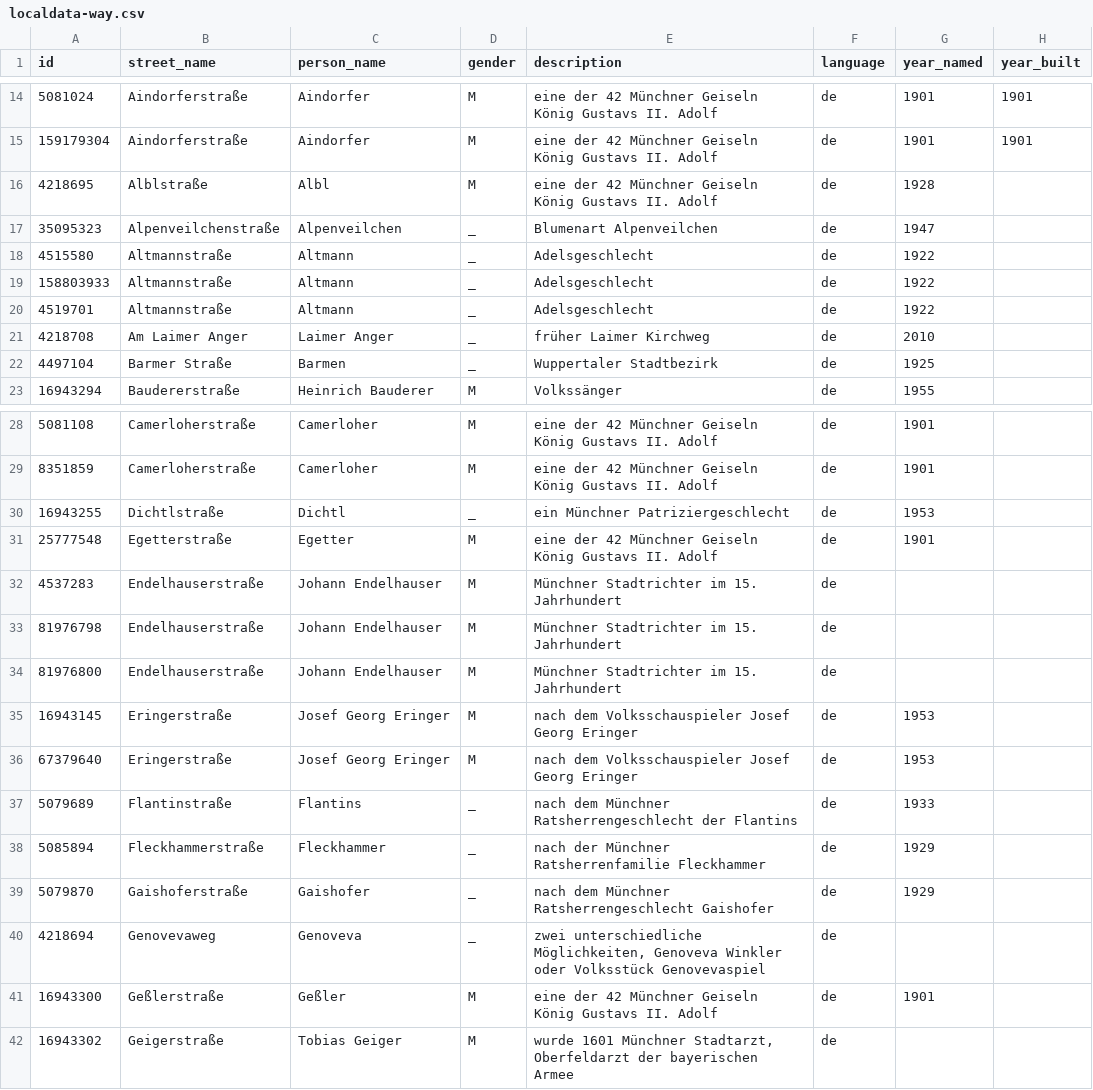
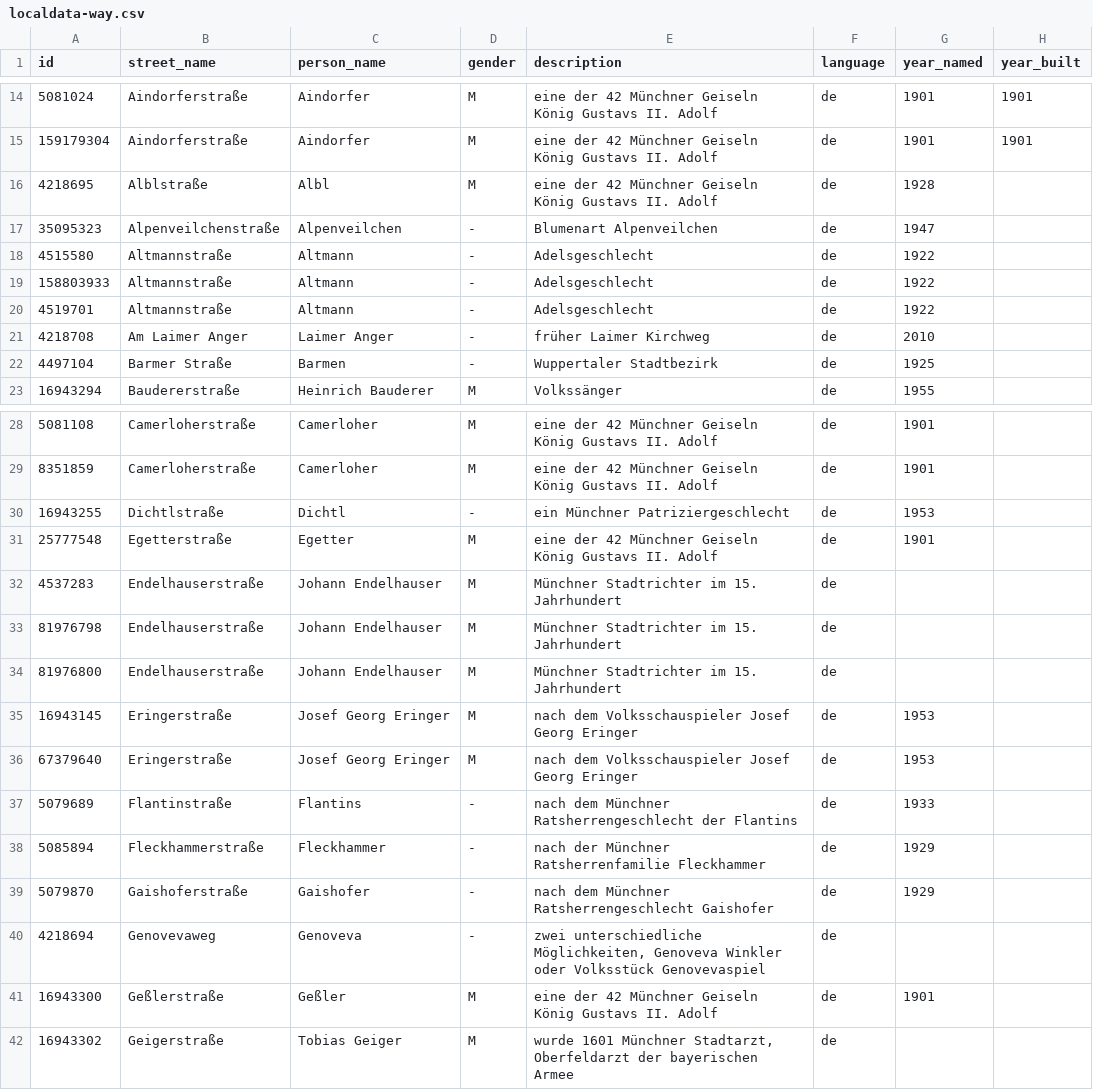
Before and after one commit to EqualStreetNames/equalstreetnames-munich, a CSV file: data/localdata-way.csv, drawn as a sheet; only a part is shown, gaps mark what is left out; the diff covers the shown part only.

```diff
--- a/data/localdata-way.csv
+++ b/data/localdata-way.csv
@@ -16,8 +16,8 @@ id,street_name,person_name,gender,description,language,year_named,year_built
 4218695,Alblstraße,Albl,M,"eine der 42 Münchner Geiseln König Gustavs II. Adolf",de,1928,
-35095323,Alpenveilchenstraße,Alpenveilchen,_,"Blumenart Alpenveilchen",de,1947,
-4515580,Altmannstraße,Altmann,_,Adelsgeschlecht,de,1922,
-158803933,Altmannstraße,Altmann,_,Adelsgeschlecht,de,1922,
-4519701,Altmannstraße,Altmann,_,Adelsgeschlecht,de,1922,
-4218708,Am Laimer Anger,"Laimer Anger",_,"früher Laimer Kirchweg",de,2010,
-4497104,Barmer Straße,Barmen,_,"Wuppertaler Stadtbezirk",de,1925,
+35095323,Alpenveilchenstraße,Alpenveilchen,-,"Blumenart Alpenveilchen",de,1947,
+4515580,Altmannstraße,Altmann,-,Adelsgeschlecht,de,1922,
+158803933,Altmannstraße,Altmann,-,Adelsgeschlecht,de,1922,
+4519701,Altmannstraße,Altmann,-,Adelsgeschlecht,de,1922,
+4218708,Am Laimer Anger,"Laimer Anger",-,"früher Laimer Kirchweg",de,2010,
+4497104,Barmer Straße,Barmen,-,"Wuppertaler Stadtbezirk",de,1925,
 16943294,Baudererstraße,"Heinrich Bauderer",M,"Volkssänger",de,1955,
@@ -29,3 +29,3 @@ id,street_name,person_name,gender,description,language,year_named,year_built
 8351859,Camerloherstraße,Camerloher,M,"eine der 42 Münchner Geiseln König Gustavs II. Adolf",de,1901,
-16943255,Dichtlstraße,Dichtl,_,"ein Münchner Patriziergeschlecht",de,1953,
+16943255,Dichtlstraße,Dichtl,-,"ein Münchner Patriziergeschlecht",de,1953,
 25777548,Egetterstraße,Egetter,M,"eine der 42 Münchner Geiseln König Gustavs II. Adolf",de,1901,
@@ -36,6 +36,6 @@ id,street_name,person_name,gender,description,language,year_named,year_built
 67379640,Eringerstraße,"Josef Georg Eringer",M,"nach dem Volksschauspieler Josef Georg Eringer",de,1953,
-5079689,Flantinstraße,Flantins,_,"nach dem Münchner Ratsherrengeschlecht der Flantins",de,1933,
-5085894,Fleckhammerstraße,Fleckhammer,_,"nach der Münchner Ratsherrenfamilie Fleckhammer",de,1929,
-5079870,Gaishoferstraße,Gaishofer,_,"nach dem Münchner Ratsherrengeschlecht Gaishofer",de,1929,
-4218694,Genovevaweg,Genoveva,_,"zwei unterschiedliche Möglichkeiten, Genoveva Winkler oder Volksstück Genovevaspiel",de,,
+5079689,Flantinstraße,Flantins,-,"nach dem Münchner Ratsherrengeschlecht der Flantins",de,1933,
+5085894,Fleckhammerstraße,Fleckhammer,-,"nach der Münchner Ratsherrenfamilie Fleckhammer",de,1929,
+5079870,Gaishoferstraße,Gaishofer,-,"nach dem Münchner Ratsherrengeschlecht Gaishofer",de,1929,
+4218694,Genovevaweg,Genoveva,-,"zwei unterschiedliche Möglichkeiten, Genoveva Winkler oder Volksstück Genovevaspiel",de,,
 16943300,Geßlerstraße,Geßler,M,"eine der 42 Münchner Geiseln König Gustavs II. Adolf",de,1901,
```
Also changed, not shown: 53 edited cells elsewhere in this file.
